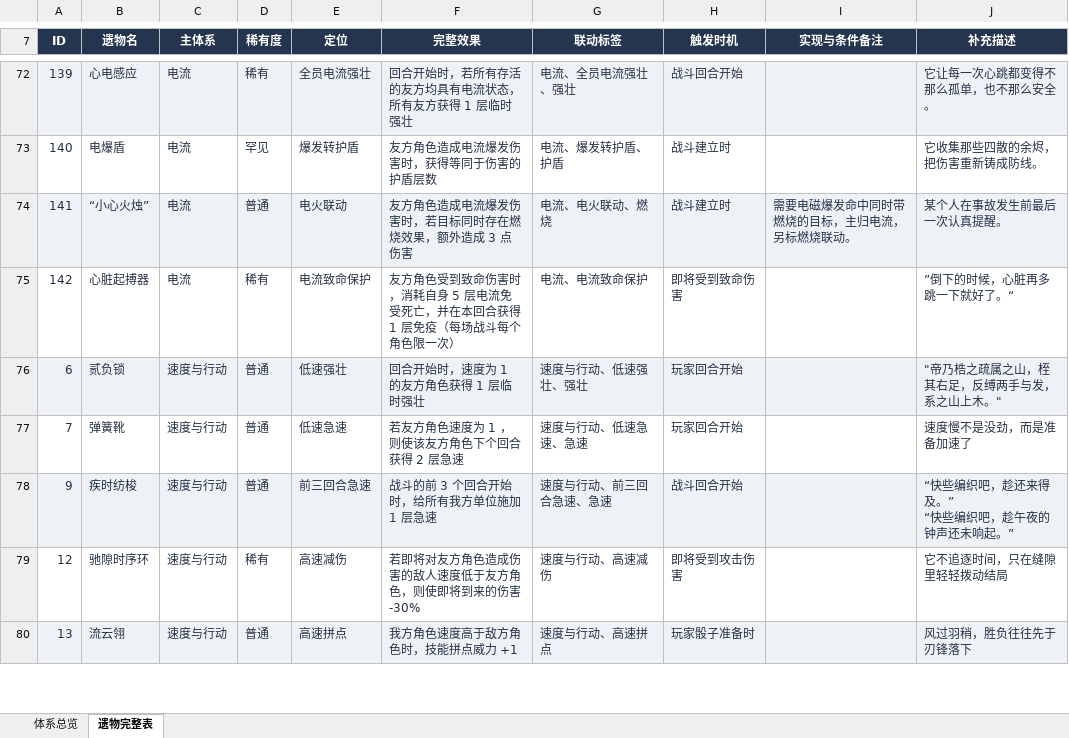
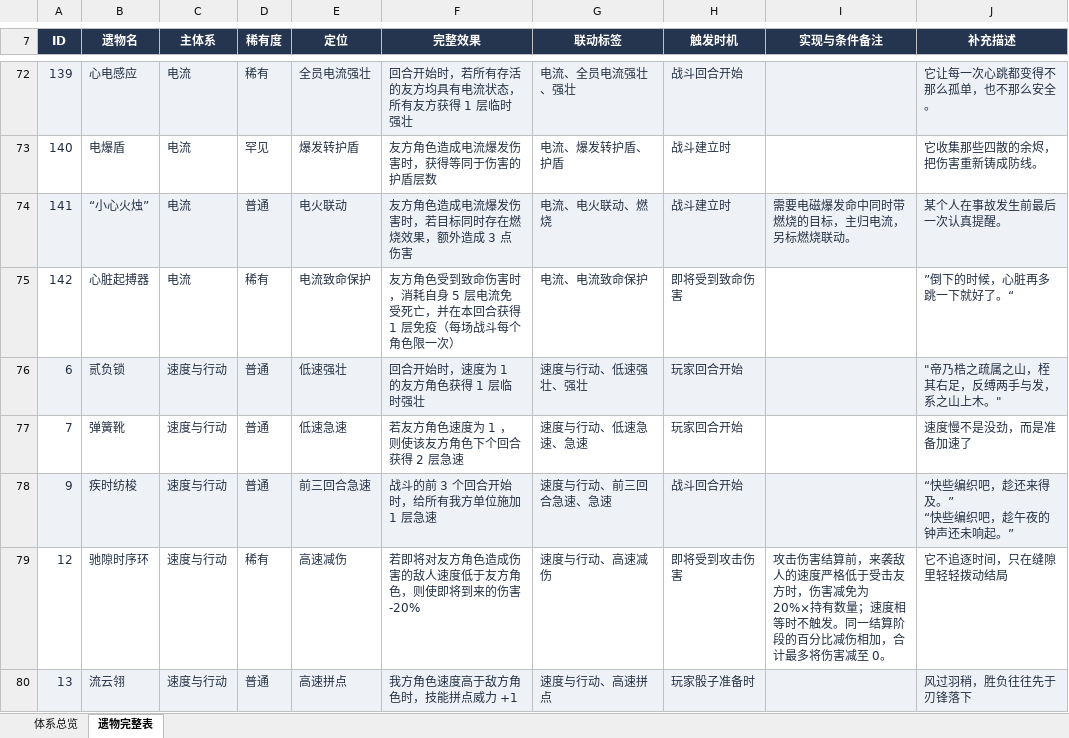
Before and after one commit to RemitSg/DiceLand, an Excel workbook: outputs/relic-catalog/DiceLand遗物体系表.xlsx, sheet 遗物完整表, drawn as a sheet; only a part is shown, gaps mark what is left out; values as stored, in another font and other column widths than the file's, no borders; conditional formats and table styles not drawn; the diff covers the shown part only; the diff names each change by its address in the sheet, - before the commit and + after, or states it on an @@ line.

Commit message:
balance: reduce damage mitigation on five relics

```diff
--- a/outputs/relic-catalog/DiceLand遗物体系表.xlsx (sheet 遗物完整表)
+++ b/outputs/relic-catalog/DiceLand遗物体系表.xlsx (sheet 遗物完整表)
-F79 (完整效果): 若即将对友方角色造成伤害的敌人速度低于友方角色，则使即将到来的伤害 -30%
+F79 (完整效果): 若即将对友方角色造成伤害的敌人速度低于友方角色，则使即将到来的伤害 -20%
-I79 (实现与条件备注): (empty)
+I79 (实现与条件备注): 攻击伤害结算前，来袭敌人的速度严格低于受击友方时，伤害减免为 20%×持有数量；速度相等时不触发。同一结算阶段的百分比减伤相加，合计最多将伤害减至 0。
```
Also changed, not shown: 10 edited cells elsewhere in this sheet, sheet 体系总览, 13 other files.
